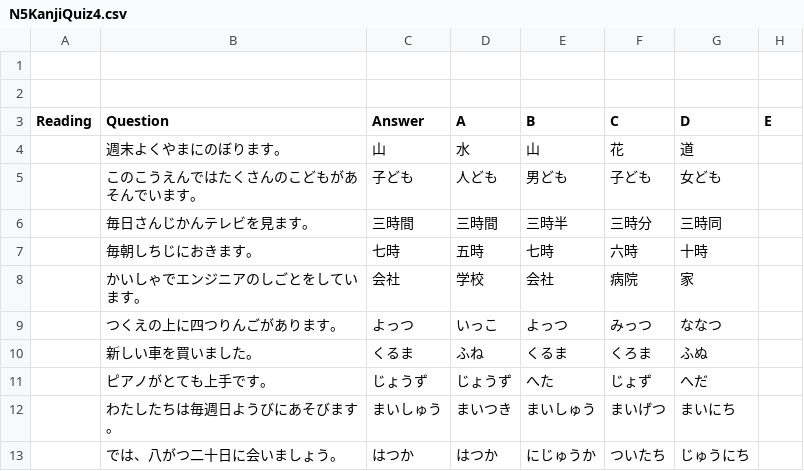
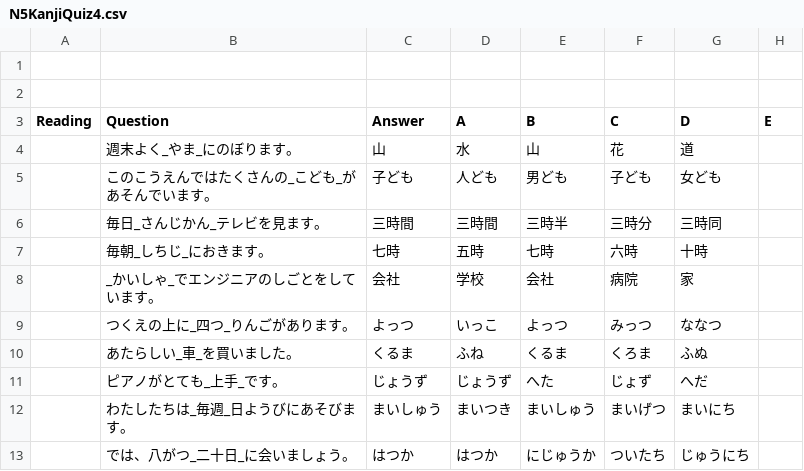
Before and after one commit to zacharykoo/Japanese-Learning, a CSV file: src/assets/quizes/N5KanjiQuiz4.csv, drawn as a sheet.

```diff
--- a/src/assets/quizes/N5KanjiQuiz4.csv
+++ b/src/assets/quizes/N5KanjiQuiz4.csv
@@ -3,11 +3,11 @@
 Reading,Question,Answer,A,B,C,D,E
-,週末よくやまにのぼります。,山,水,山,花,道,
-,このこうえんではたくさんのこどもがあそんでいます。,子ども,人ども,男ども,子ども,女ども,
-,毎日さんじかんテレビを見ます。,三時間,三時間,三時半,三時分,三時同,
-,毎朝しちじにおきます。,七時,五時,七時,六時,十時,
-,かいしゃでエンジニアのしごとをしています。,会社,学校,会社,病院,家,
-,つくえの上に四つりんごがあります。,よっつ,いっこ,よっつ,みっつ,ななつ,
-,新しい車を買いました。,くるま,ふね,くるま,くろま,ふぬ,
-,ピアノがとても上手です。,じょうず,じょうず,へた,じょず,へだ,
-,わたしたちは毎週日ようびにあそびます。,まいしゅう,まいつき,まいしゅう,まいげつ,まいにち,
-,では、八がつ二十日に会いましょう。,はつか,はつか,にじゅうか,ついたち,じゅうにち,
+,週末よく_やま_にのぼります。,山,水,山,花,道,
+,このこうえんではたくさんの_こども_があそんでいます。,子ども,人ども,男ども,子ども,女ども,
+,毎日_さんじかん_テレビを見ます。,三時間,三時間,三時半,三時分,三時同,
+,毎朝_しちじ_におきます。,七時,五時,七時,六時,十時,
+,_かいしゃ_でエンジニアのしごとをしています。,会社,学校,会社,病院,家,
+,つくえの上に_四つ_りんごがあります。,よっつ,いっこ,よっつ,みっつ,ななつ,
+,あたらしい_車_を買いました。,くるま,ふね,くるま,くろま,ふぬ,
+,ピアノがとても_上手_です。,じょうず,じょうず,へた,じょず,へだ,
+,わたしたちは_毎週_日ようびにあそびます。,まいしゅう,まいつき,まいしゅう,まいげつ,まいにち,
+,では、八がつ_二十日_に会いましょう。,はつか,はつか,にじゅうか,ついたち,じゅうにち,
```
Also changed, not shown: src/assets/quizes/N5KanjiAdvancedQuiz1.csv, src/assets/quizes/N5KanjiAdvancedQuiz2.csv, 28 other files.
